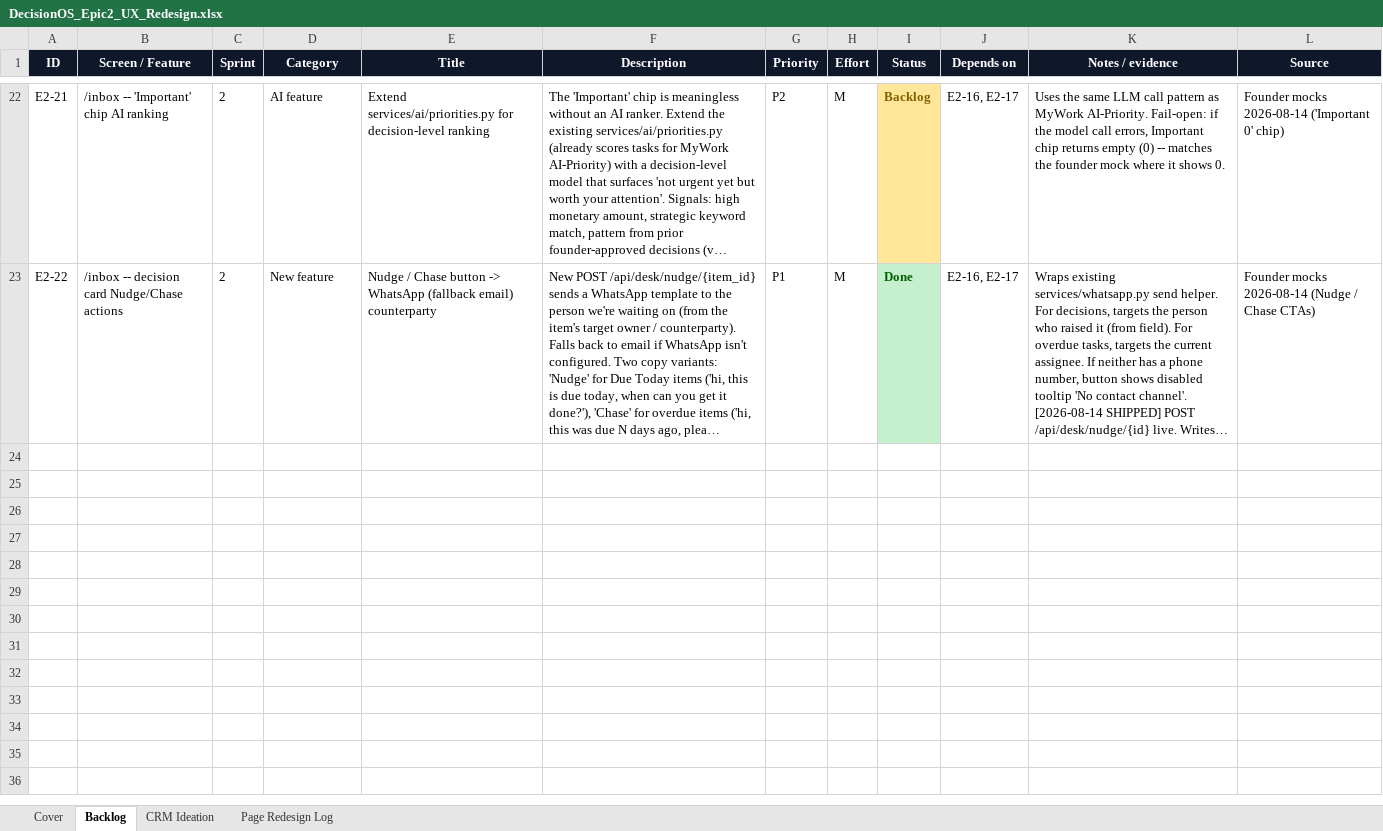
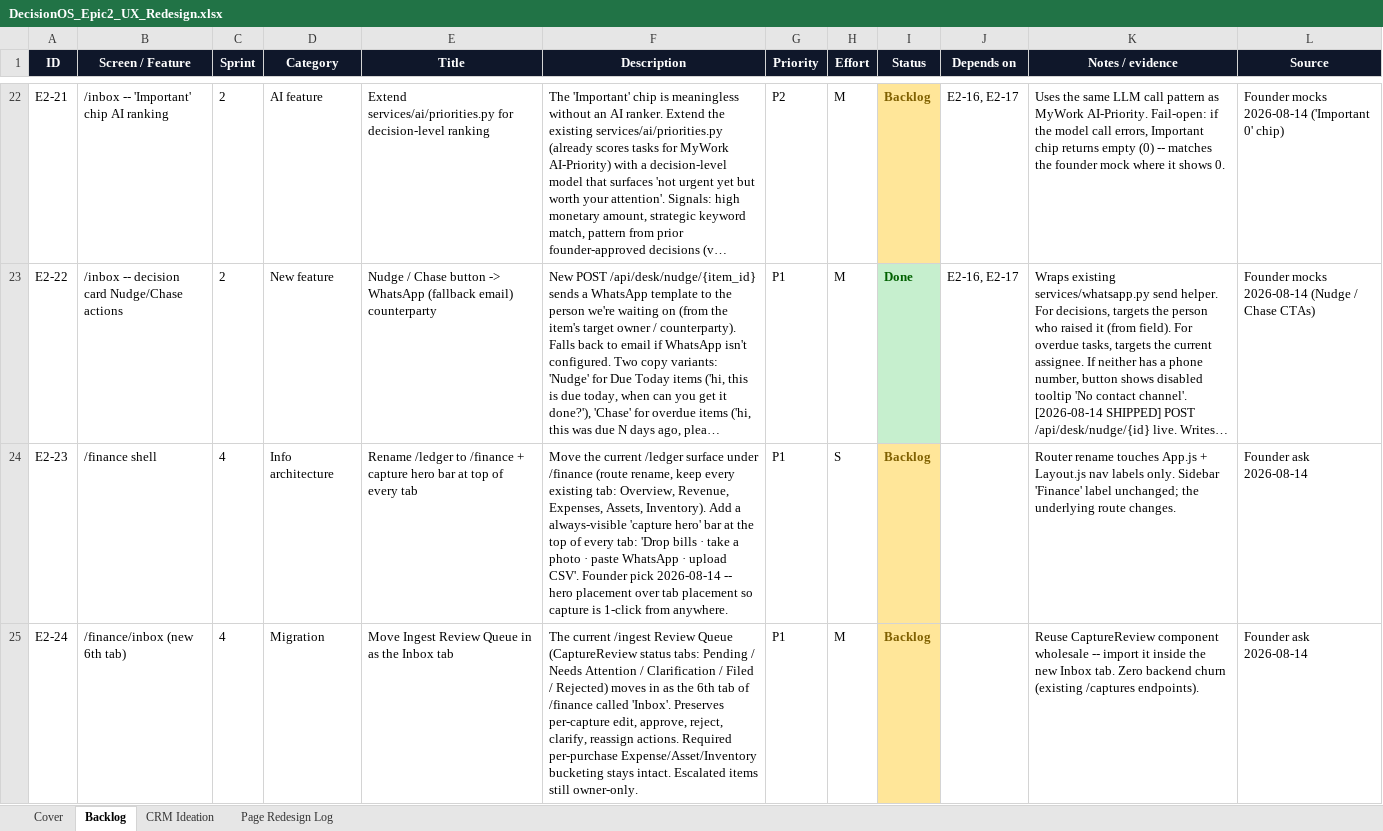
Before and after one commit to quazrelevate-god/DecisionOS, an Excel workbook: docs/DecisionOS_Epic2_UX_Redesign.xlsx, sheet Backlog, drawn as a sheet; only a part is shown, gaps mark what is left out; long unchanged cells end in …; values as stored, in another font and other column widths than the file's, no borders; the diff covers the shown part only; the diff names each change by its address in the sheet, - before the commit and + after, or states it on an @@ line.

Commit message:
docs(epic2): add Sprint 4 - Finance + Capture merge (E2-23..E2-30)
Founder ask 2026-08-14: 'finance + capture next sprint, we plan to
integrate both are actually same, capture will be used mostly by
the finance team only.' Correct read: DOCUMENT capture (bills,
CSVs, WhatsApp photos of GST slips) is almost entirely finance-
adjacent. DECISION capture (voice/text on Desk) is separate and
stays on the Desk -- unchanged.

Founder pick 2026-08-14 (from a 3-option ideation): hero drop-zone
at top of every Finance tab, not tab-placement or FAB. Reason:
capture stays 1-click from anywhere in Finance, matching the
'zero-click to record' principle Desk capture already established.

Sprint 4 = 8 items, all Backlog:
  E2-23  Rename /ledger to /finance + hero capture bar (all tabs)
  E2-24  Move Ingest Review Queue in as 6th 'Inbox' tab
  E2-25  Port Import drop zones (PDF/photo/CSV) into hero
  E2-26  Move WhatsApp QR + inbound logs to Overview sidebar
  E2-27  Remove 'Capture' from sidebar; redirect /ledger + /ingest
  E2-28  Broaden RBAC gate to include data_input holders
  E2-29  E2E golden paths: PDF/CSV/WhatsApp -> Ledger row
  E2-30  Retire Ingest.js after E2-29 exit gate

Cover sheet: Sprint 4 block appended with Status/Items/What/Why,
same shape as Sprints 1/2/3. Backlog: all 8 items include the
Screen / Feature column populated + Source='Founder ask 2026-08-14'.

Sprint totals now:
  Sprint 1  11 items (Sprint A partial live)
  Sprint 2  7 items (5 Done, 1 Dropped, 1 Backlog)
  Sprint 3  4 items (2 Done, 2 Backlog)
  Sprint 4  8 items (all Backlog, NEW)
  Total     30 items across Epic 2.

```diff
--- a/docs/DecisionOS_Epic2_UX_Redesign.xlsx (sheet Backlog)
+++ b/docs/DecisionOS_Epic2_UX_Redesign.xlsx (sheet Backlog)
+row 24: E2-23 | /finance shell | 4 | Info architecture | Rename /ledger to /finance + capture hero bar at top of every tab | Move the current /ledger surface under /finance (route rename, keep every existing tab: Overview, Revenue, Expenses, Assets, Inventory). Add a always-visible 'capture hero' bar at the top of every tab: 'Drop bills · take a photo · paste WhatsApp · upload CSV'. Founder pick 2026-08-14 -- hero placement over tab placement so capture is 1-click from anywhere. | P1 | S | Backlog |  | Router rename touches App.js + Layout.js nav labels only. Sidebar 'Finance' label unchanged; the underlying route changes. | Founder ask 2026-08-14
+row 25: E2-24 | /finance/inbox (new 6th tab) | 4 | Migration | Move Ingest Review Queue in as the Inbox tab | The current /ingest Review Queue (CaptureReview status tabs: Pending / Needs Attention / Clarification / Filed / Rejected) moves in as the 6th tab of /finance called 'Inbox'. Preserves per-capture edit, approve, reject, clarify, reassign actions. Required per-purchase Expense/Asset/Inventory bucketing stays intact. Escalated items still owner-only. | P1 | M | Backlog |  | Reuse CaptureReview component wholesale -- import it inside the new Inbox tab. Zero backend churn (existing /captures endpoints). | Founder ask 2026-08-14
```
Also changed, not shown: 6 added rows elsewhere in this sheet, sheet Cover.
